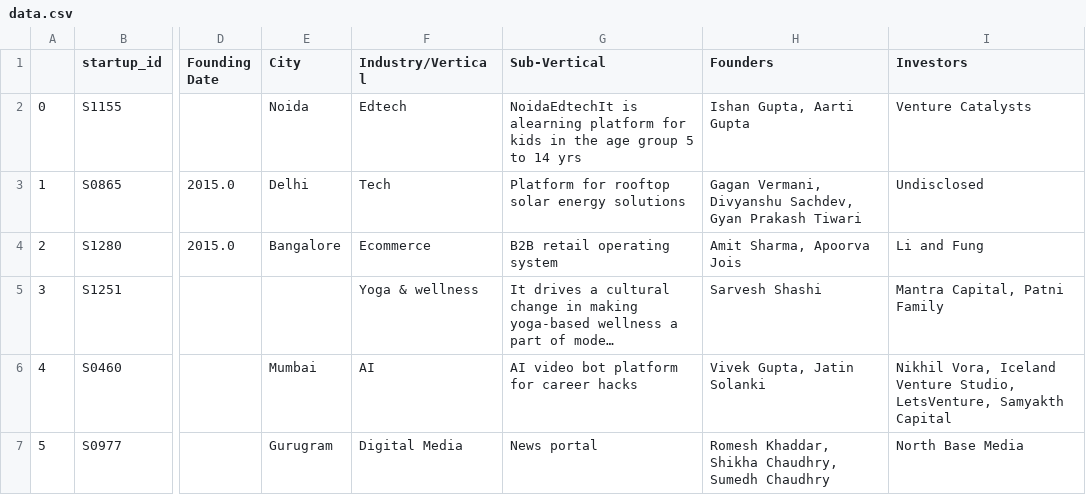
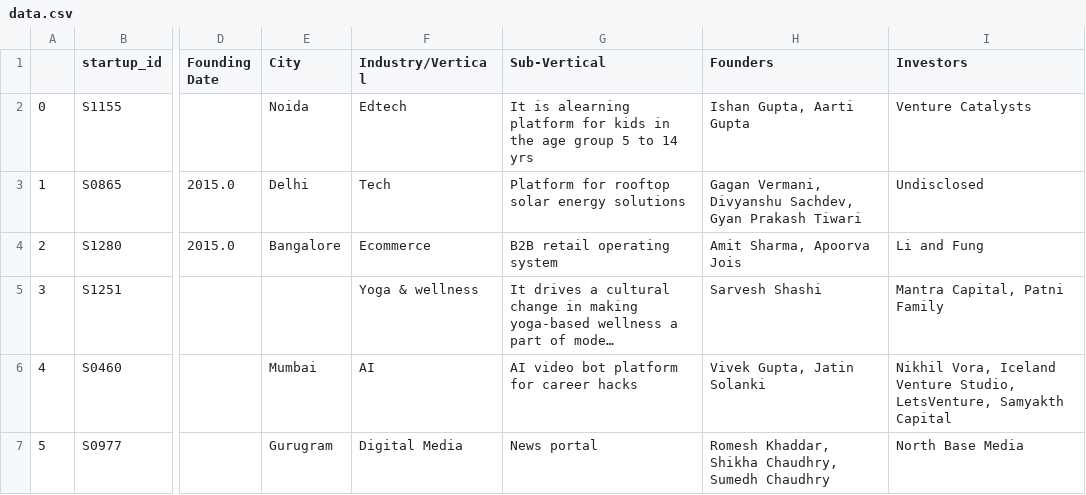
Before and after one commit to abderroufden54/pe, a CSV file: data.csv, drawn as a sheet; only a part is shown, gaps mark what is left out; long unchanged cells end in …; the diff names each change by its address in the sheet, - before the commit and + after, or states it on an @@ line.

Commit message:
Update data.csv

```diff
--- a/data.csv
+++ b/data.csv
-G2 (Sub-Vertical): NoidaEdtechIt is alearning…
+G2 (Sub-Vertical): It is alearning…
```
